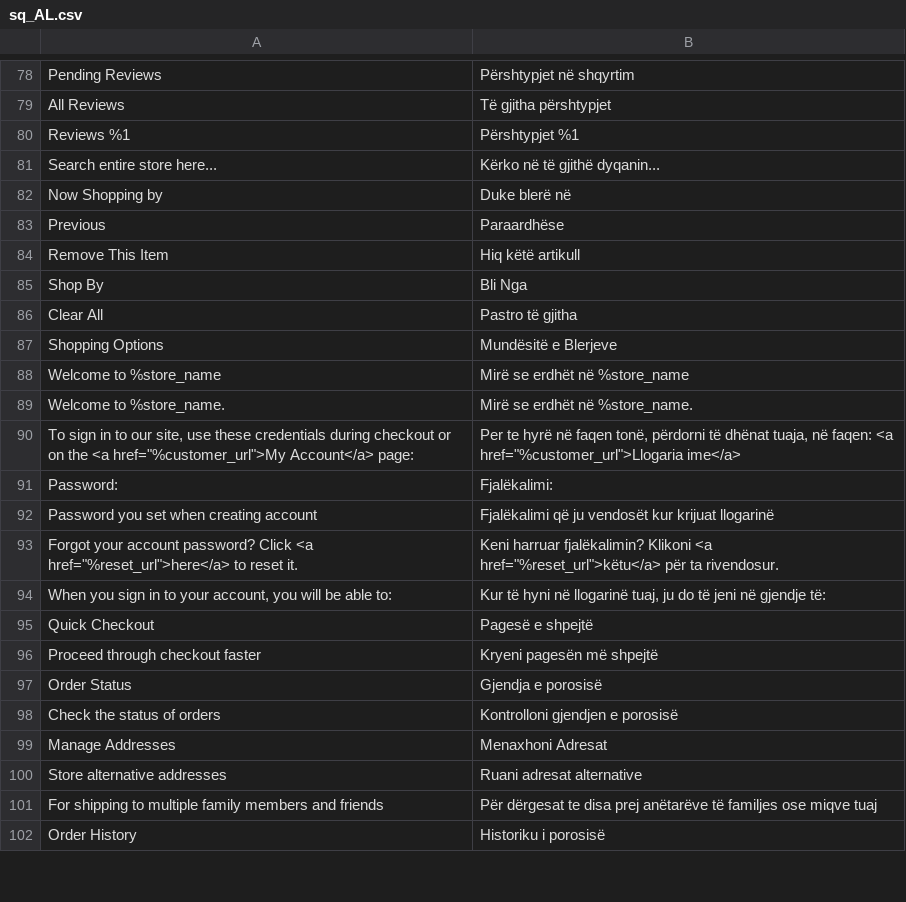
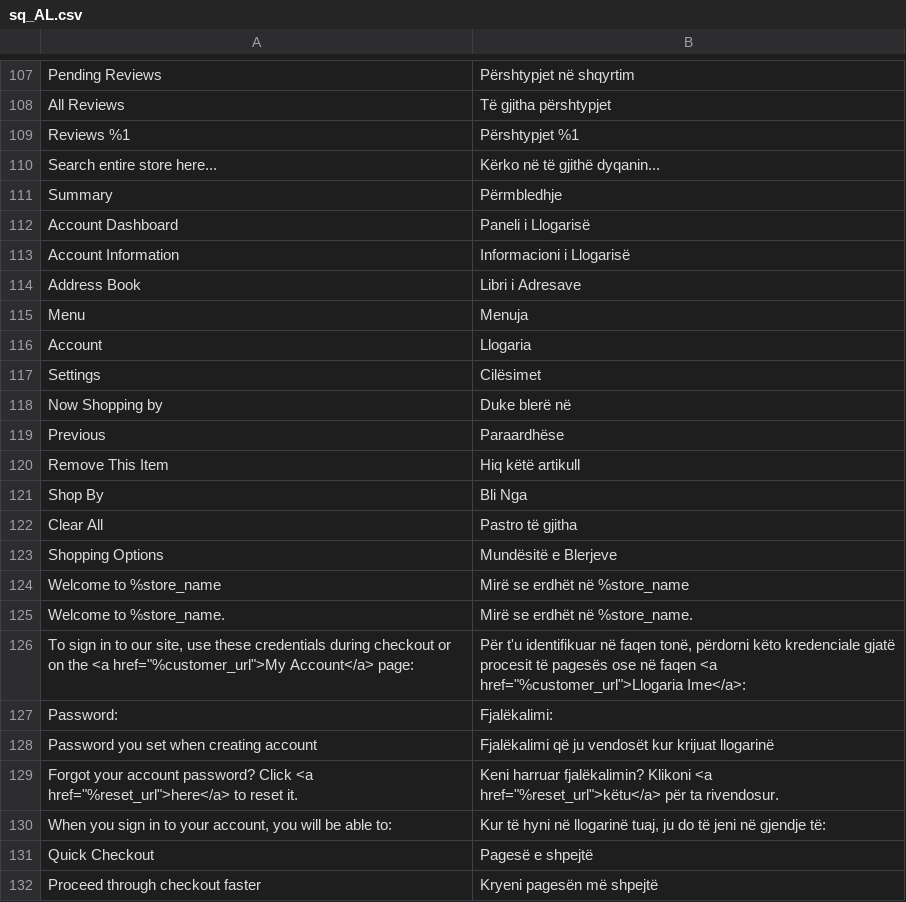
Before and after one commit to magento-l10n/language-sq_AL, a CSV file: sq_AL.csv, drawn as a sheet; only a part is shown, gaps mark what is left out; the shorter side is filled out with more unchanged rows; addresses are those after the commit; the diff covers the shown part only; the diff names each change by its address in the sheet, - before the commit and + after, or states it on an @@ line.

```diff
--- a/sq_AL.csv
+++ b/sq_AL.csv
+row 111: Summary | Përmbledhje
+row 112: Account Dashboard | Paneli i Llogarisë
+row 113: Account Information | Informacioni i Llogarisë
+row 114: Address Book | Libri i Adresave
+row 115: Menu | Menuja
+row 116: Account | Llogaria
+row 117: Settings | Cilësimet
-B126: Per te hyrë në faqen tonë, përdorni të dhënat tuaja, në faqen: <a href="%customer_url">Llogaria ime</a>
+B126: Për t'u identifikuar në faqen tonë, përdorni këto kredenciale gjatë procesit të pagesës ose në faqen <a href="%customer_url">Llogaria Ime</a>:
```
Also changed, not shown: 37 added rows and 6 edited cells elsewhere in this file, 1 other file.
